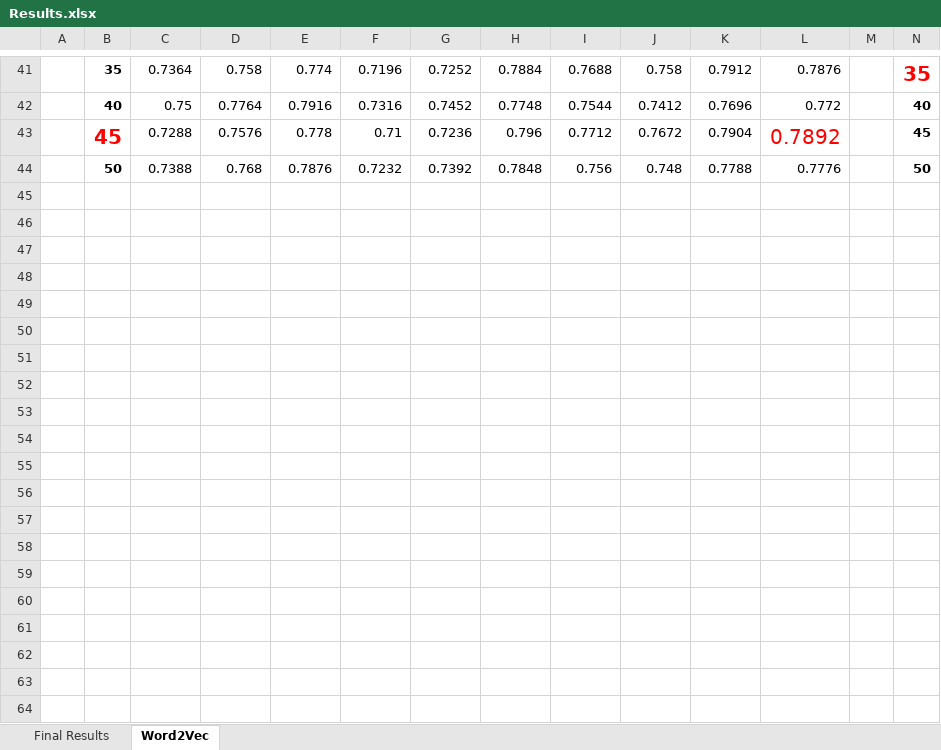
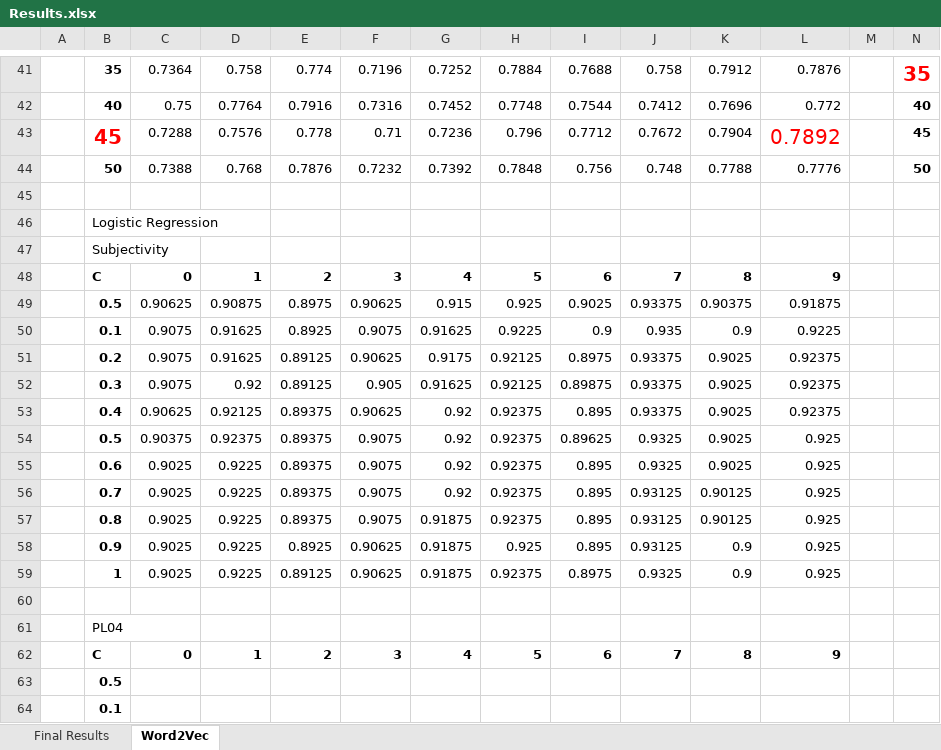
Before and after one commit to ahmedyes2000/SentimentAnalysis, an Excel workbook: results/Results.xlsx, sheet Word2Vec, drawn as a sheet; only a part is shown, gaps mark what is left out; values as stored, in another font and other column widths than the file's, no borders; rows hold the shown columns only; the diff covers the shown part only; the diff names each change by its address in the sheet, - before the commit and + after, or states it on an @@ line.

Commit message:
added logistic regression scores

```diff
--- a/results/Results.xlsx (sheet Word2Vec)
+++ b/results/Results.xlsx (sheet Word2Vec)
+row 45: (empty)
+row 46:  | Logistic Regression
+row 47:  | Subjectivity
+row 48:  | C | 0 | 1 | 2 | 3 | 4 | 5 | 6 | 7 | 8 | 9
+row 49:  | 0.5 | 0.90625 | 0.90875 | 0.8975 | 0.90625 | 0.915 | 0.925 | 0.9025 | 0.93375 | 0.90375 | 0.91875
+row 50:  | 0.1 | 0.9075 | 0.91625 | 0.8925 | 0.9075 | 0.91625 | 0.9225 | 0.9 | 0.935 | 0.9 | 0.9225
+row 51:  | 0.2 | 0.9075 | 0.91625 | 0.89125 | 0.90625 | 0.9175 | 0.92125 | 0.8975 | 0.93375 | 0.9025 | 0.92375
+row 52:  | 0.3 | 0.9075 | 0.92 | 0.89125 | 0.905 | 0.91625 | 0.92125 | 0.89875 | 0.93375 | 0.9025 | 0.92375
+row 53:  | 0.4 | 0.90625 | 0.92125 | 0.89375 | 0.90625 | 0.92 | 0.92375 | 0.895 | 0.93375 | 0.9025 | 0.92375
+row 54:  | 0.5 | 0.90375 | 0.92375 | 0.89375 | 0.9075 | 0.92 | 0.92375 | 0.89625 | 0.9325 | 0.9025 | 0.925
+row 55:  | 0.6 | 0.9025 | 0.9225 | 0.89375 | 0.9075 | 0.92 | 0.92375 | 0.895 | 0.9325 | 0.9025 | 0.925
+row 56:  | 0.7 | 0.9025 | 0.9225 | 0.89375 | 0.9075 | 0.92 | 0.92375 | 0.895 | 0.93125 | 0.90125 | 0.925
+row 57:  | 0.8 | 0.9025 | 0.9225 | 0.89375 | 0.9075 | 0.91875 | 0.92375 | 0.895 | 0.93125 | 0.90125 | 0.925
+row 58:  | 0.9 | 0.9025 | 0.9225 | 0.8925 | 0.90625 | 0.91875 | 0.925 | 0.895 | 0.93125 | 0.9 | 0.925
+row 59:  | 1 | 0.9025 | 0.9225 | 0.89125 | 0.90625 | 0.91875 | 0.92375 | 0.8975 | 0.9325 | 0.9 | 0.925
+row 60: (empty)
+row 61:  | PL04
+row 62:  | C | 0 | 1 | 2 | 3 | 4 | 5 | 6 | 7 | 8 | 9
+row 63:  | 0.5
+row 64:  | 0.1
```
Also changed, not shown: 23 added rows elsewhere in this sheet, 1 other file.
